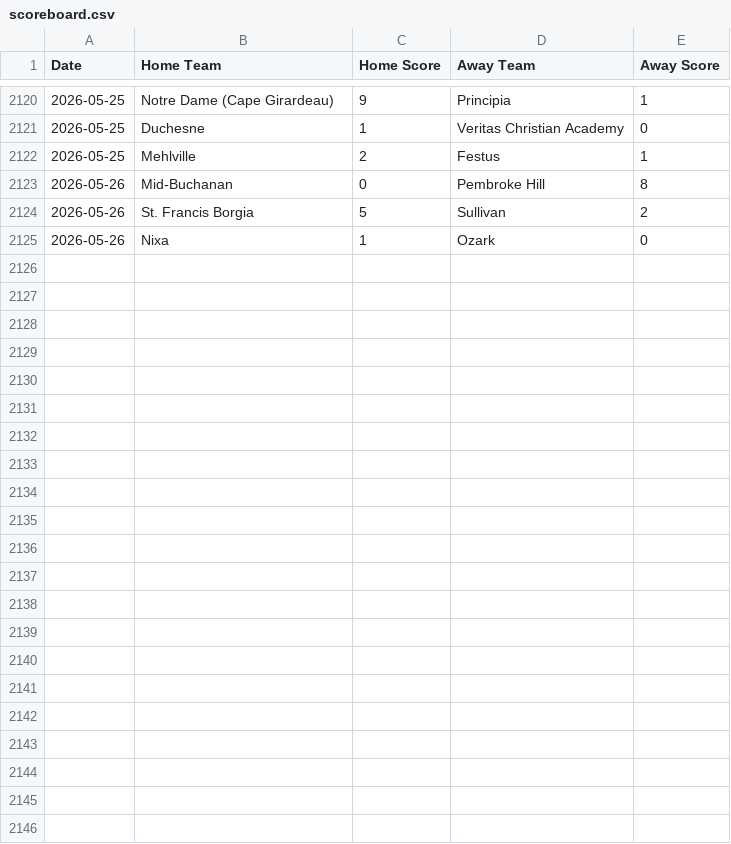
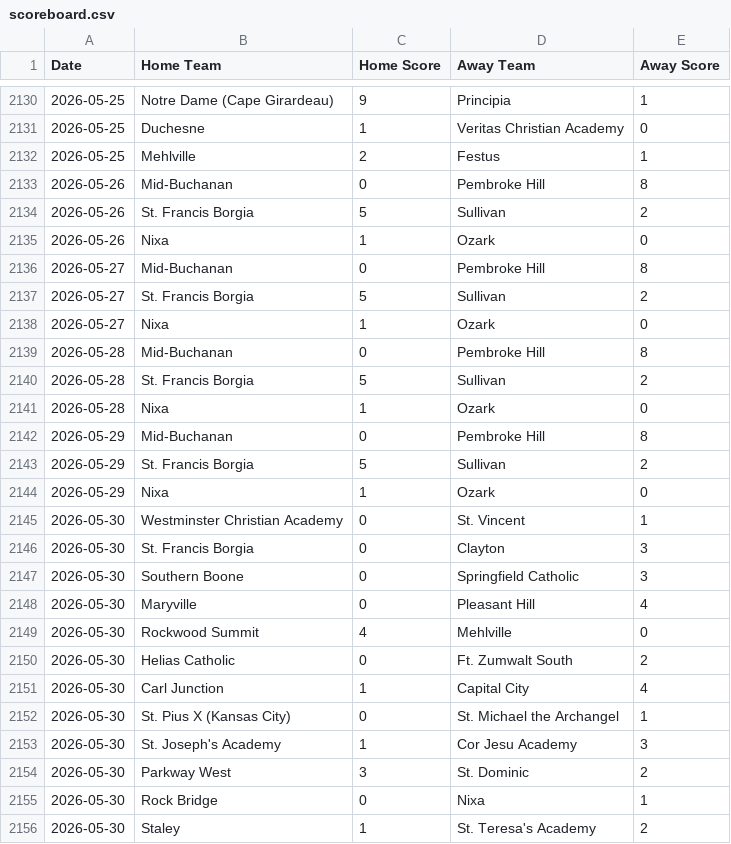
Before and after one commit to AllMOSports/Girls-Soccer-Ratings, a CSV file: scoreboard.csv, drawn as a sheet; only a part is shown, gaps mark what is left out; the diff covers the shown part only.

```diff
--- a/scoreboard.csv
+++ b/scoreboard.csv
@@ -2125 +2135,22 @@ Date,Home Team,Home Score,Away Team,Away Score
 2026-05-26,Nixa,1,Ozark,0
+2026-05-27,Mid-Buchanan,0,Pembroke Hill,8
+2026-05-27,St. Francis Borgia,5,Sullivan,2
+2026-05-27,Nixa,1,Ozark,0
+2026-05-28,Mid-Buchanan,0,Pembroke Hill,8
+2026-05-28,St. Francis Borgia,5,Sullivan,2
+2026-05-28,Nixa,1,Ozark,0
+2026-05-29,Mid-Buchanan,0,Pembroke Hill,8
+2026-05-29,St. Francis Borgia,5,Sullivan,2
+2026-05-29,Nixa,1,Ozark,0
+2026-05-30,Westminster Christian Academy,0,St. Vincent,1
+2026-05-30,St. Francis Borgia,0,Clayton,3
+2026-05-30,Southern Boone,0,Springfield Catholic,3
+2026-05-30,Maryville,0,Pleasant Hill,4
+2026-05-30,Rockwood Summit,4,Mehlville,0
+2026-05-30,Helias Catholic,0,Ft. Zumwalt South,2
+2026-05-30,Carl Junction,1,Capital City,4
+2026-05-30,St. Pius X (Kansas City),0,St. Michael the Archangel,1
+2026-05-30,St. Joseph's Academy,1,Cor Jesu Academy,3
+2026-05-30,Parkway West,3,St. Dominic,2
+2026-05-30,Rock Bridge,0,Nixa,1
+2026-05-30,Staley,1,St. Teresa's Academy,2
```
Also changed, not shown: 10 added rows elsewhere in this file, ratings_all.csv, ratings_class1.csv, 8 other files.
